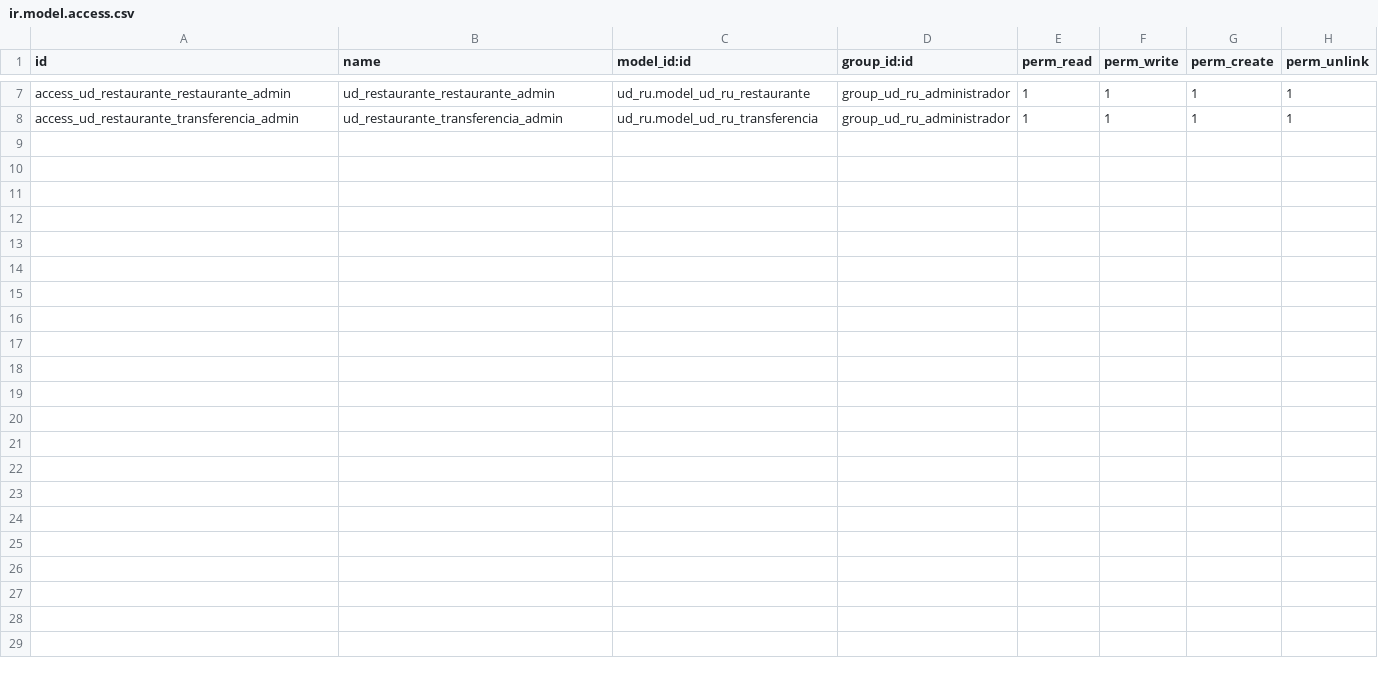
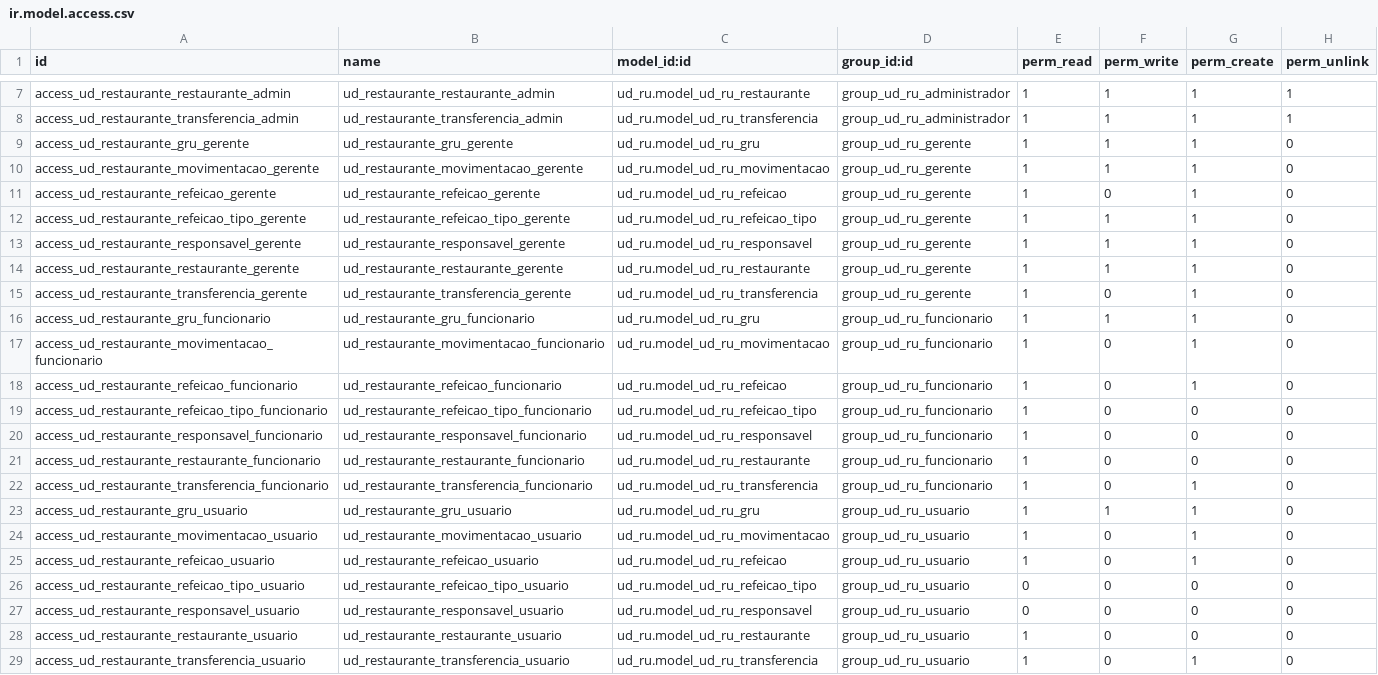
Before and after one commit to ntiufalara/universidade-digital-v12, a CSV file: odoo/addons/ud_ru/security/ir.model.access.csv, drawn as a sheet; only a part is shown, gaps mark what is left out.

```diff
--- a/odoo/addons/ud_ru/security/ir.model.access.csv
+++ b/odoo/addons/ud_ru/security/ir.model.access.csv
@@ -8 +8,22 @@ access_ud_restaurante_restaurante_admin,ud_restaurante_restaurante_admin,ud_ru.m
 access_ud_restaurante_transferencia_admin,ud_restaurante_transferencia_admin,ud_ru.model_ud_ru_transferencia,group_ud_ru_administrador,1,1,1,1
+access_ud_restaurante_gru_gerente,ud_restaurante_gru_gerente,ud_ru.model_ud_ru_gru,group_ud_ru_gerente,1,1,1,0
+access_ud_restaurante_movimentacao_gerente,ud_restaurante_movimentacao_gerente,ud_ru.model_ud_ru_movimentacao,group_ud_ru_gerente,1,1,1,0
+access_ud_restaurante_refeicao_gerente,ud_restaurante_refeicao_gerente,ud_ru.model_ud_ru_refeicao,group_ud_ru_gerente,1,0,1,0
+access_ud_restaurante_refeicao_tipo_gerente,ud_restaurante_refeicao_tipo_gerente,ud_ru.model_ud_ru_refeicao_tipo,group_ud_ru_gerente,1,1,1,0
+access_ud_restaurante_responsavel_gerente,ud_restaurante_responsavel_gerente,ud_ru.model_ud_ru_responsavel,group_ud_ru_gerente,1,1,1,0
+access_ud_restaurante_restaurante_gerente,ud_restaurante_restaurante_gerente,ud_ru.model_ud_ru_restaurante,group_ud_ru_gerente,1,1,1,0
+access_ud_restaurante_transferencia_gerente,ud_restaurante_transferencia_gerente,ud_ru.model_ud_ru_transferencia,group_ud_ru_gerente,1,0,1,0
+access_ud_restaurante_gru_funcionario,ud_restaurante_gru_funcionario,ud_ru.model_ud_ru_gru,group_ud_ru_funcionario,1,1,1,0
+access_ud_restaurante_movimentacao_funcionario,ud_restaurante_movimentacao_funcionario,ud_ru.model_ud_ru_movimentacao,group_ud_ru_funcionario,1,0,1,0
+access_ud_restaurante_refeicao_funcionario,ud_restaurante_refeicao_funcionario,ud_ru.model_ud_ru_refeicao,group_ud_ru_funcionario,1,0,1,0
+access_ud_restaurante_refeicao_tipo_funcionario,ud_restaurante_refeicao_tipo_funcionario,ud_ru.model_ud_ru_refeicao_tipo,group_ud_ru_funcionario,1,0,0,0
+access_ud_restaurante_responsavel_funcionario,ud_restaurante_responsavel_funcionario,ud_ru.model_ud_ru_responsavel,group_ud_ru_funcionario,1,0,0,0
+access_ud_restaurante_restaurante_funcionario,ud_restaurante_restaurante_funcionario,ud_ru.model_ud_ru_restaurante,group_ud_ru_funcionario,1,0,0,0
+access_ud_restaurante_transferencia_funcionario,ud_restaurante_transferencia_funcionario,ud_ru.model_ud_ru_transferencia,group_ud_ru_funcionario,1,0,1,0
+access_ud_restaurante_gru_usuario,ud_restaurante_gru_usuario,ud_ru.model_ud_ru_gru,group_ud_ru_usuario,1,1,1,0
+access_ud_restaurante_movimentacao_usuario,ud_restaurante_movimentacao_usuario,ud_ru.model_ud_ru_movimentacao,group_ud_ru_usuario,1,0,1,0
+access_ud_restaurante_refeicao_usuario,ud_restaurante_refeicao_usuario,ud_ru.model_ud_ru_refeicao,group_ud_ru_usuario,1,0,1,0
+access_ud_restaurante_refeicao_tipo_usuario,ud_restaurante_refeicao_tipo_usuario,ud_ru.model_ud_ru_refeicao_tipo,group_ud_ru_usuario,0,0,0,0
+access_ud_restaurante_responsavel_usuario,ud_restaurante_responsavel_usuario,ud_ru.model_ud_ru_responsavel,group_ud_ru_usuario,0,0,0,0
+access_ud_restaurante_restaurante_usuario,ud_restaurante_restaurante_usuario,ud_ru.model_ud_ru_restaurante,group_ud_ru_usuario,1,0,0,0
+access_ud_restaurante_transferencia_usuario,ud_restaurante_transferencia_usuario,ud_ru.model_ud_ru_transferencia,group_ud_ru_usuario,1,0,1,0
```
Also changed, not shown: 3 other files.
